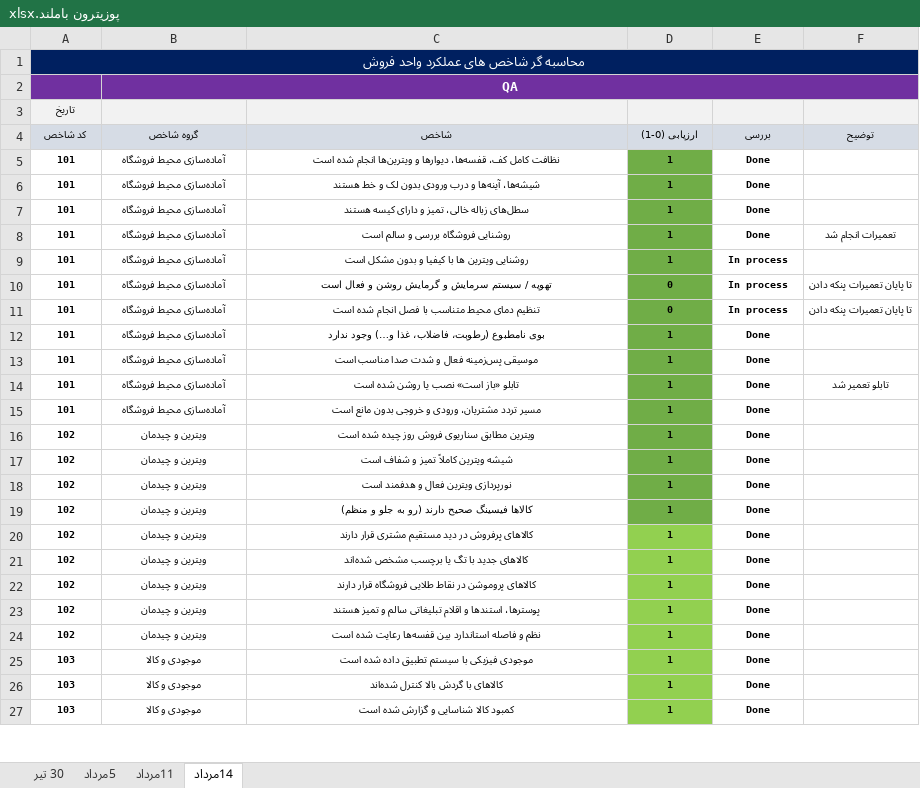
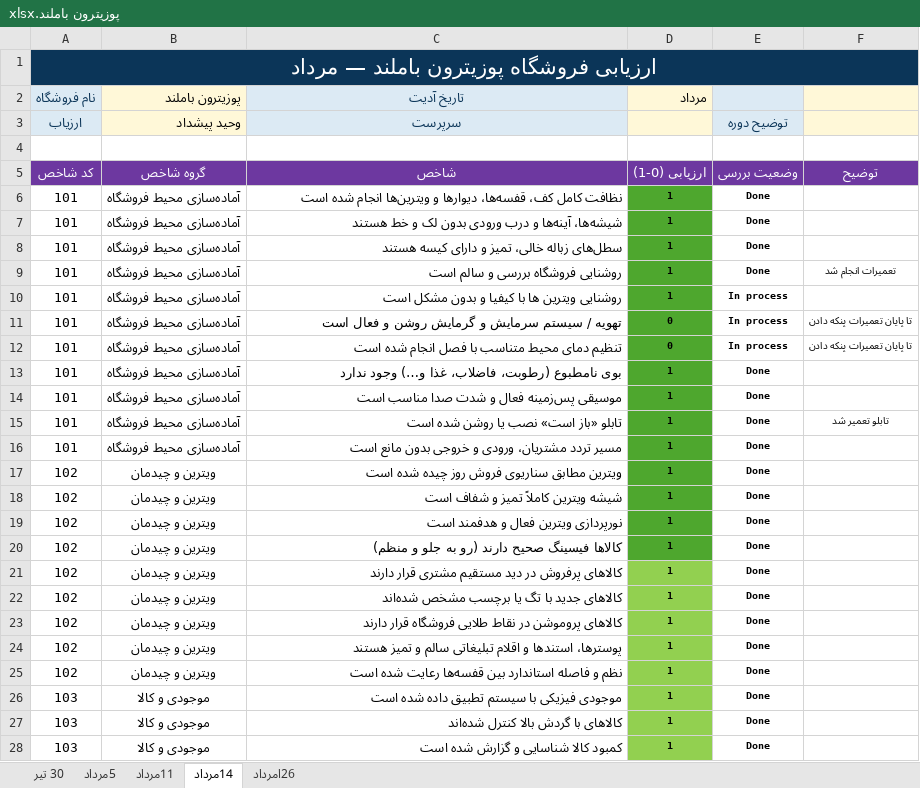
Before and after one commit to positron-bi/kpi-shop-dashboard, an Excel workbook: data/پوزیترون باملند.xlsx, sheet 14مرداد, drawn as a sheet; only a part is shown; values as stored, in another font and other column widths than the file's, no borders; conditional formats not drawn; removed rows and columns are numbered as before the commit, all else as after; the diff covers the shown part only; the diff names each change by its address in the sheet, - before the commit and + after, or states it on an @@ line.

```diff
--- a/data/پوزیترون باملند.xlsx (sheet 14مرداد)
+++ b/data/پوزیترون باملند.xlsx (sheet 14مرداد)
+sheet tab: 26امرداد
-A1: محاسبه گر شاخص های عملکرد واحد فروش
+A1: ارزیابی فروشگاه پوزیترون باملند — مرداد
@@ A1 text size: larger @@
-row 2:  | QA
+row 2: نام فروشگاه | پوزیترون باملند | تاریخ آدیت | مرداد
+row 3: ارزیاب | وحید پیشداد | سرپرست |  | توضیح دوره
-A4: تاریخ
+A4: (empty)
-A4:F4 fill: #F2F2F2
+A4:F4 fill: none
@@ A5:F5 text size: larger, fill: #D6DCE5 → #6D38A0, text colour: black → #FFFFFF @@
-E5: بررسی
+E5: وضعیت بررسی
-A6:C28 bold: on
+A6:C28 bold: off, text size: larger
-C6:C28 alignment: center
+C6:C28 alignment: right
-D6:D20 fill: #70AD47
+D6:D20 fill: #4EA72E
```
Also changed, not shown: 3 added rows, 6 edited cells, cell formats and merged cells elsewhere in this sheet, sheet 30 تیر, sheet 5مرداد, sheet 11مرداد, formulas that keep their value, hidden cells, data/باملند جی شاک.xlsx, data/سیوان.xlsx, 7 other files.
